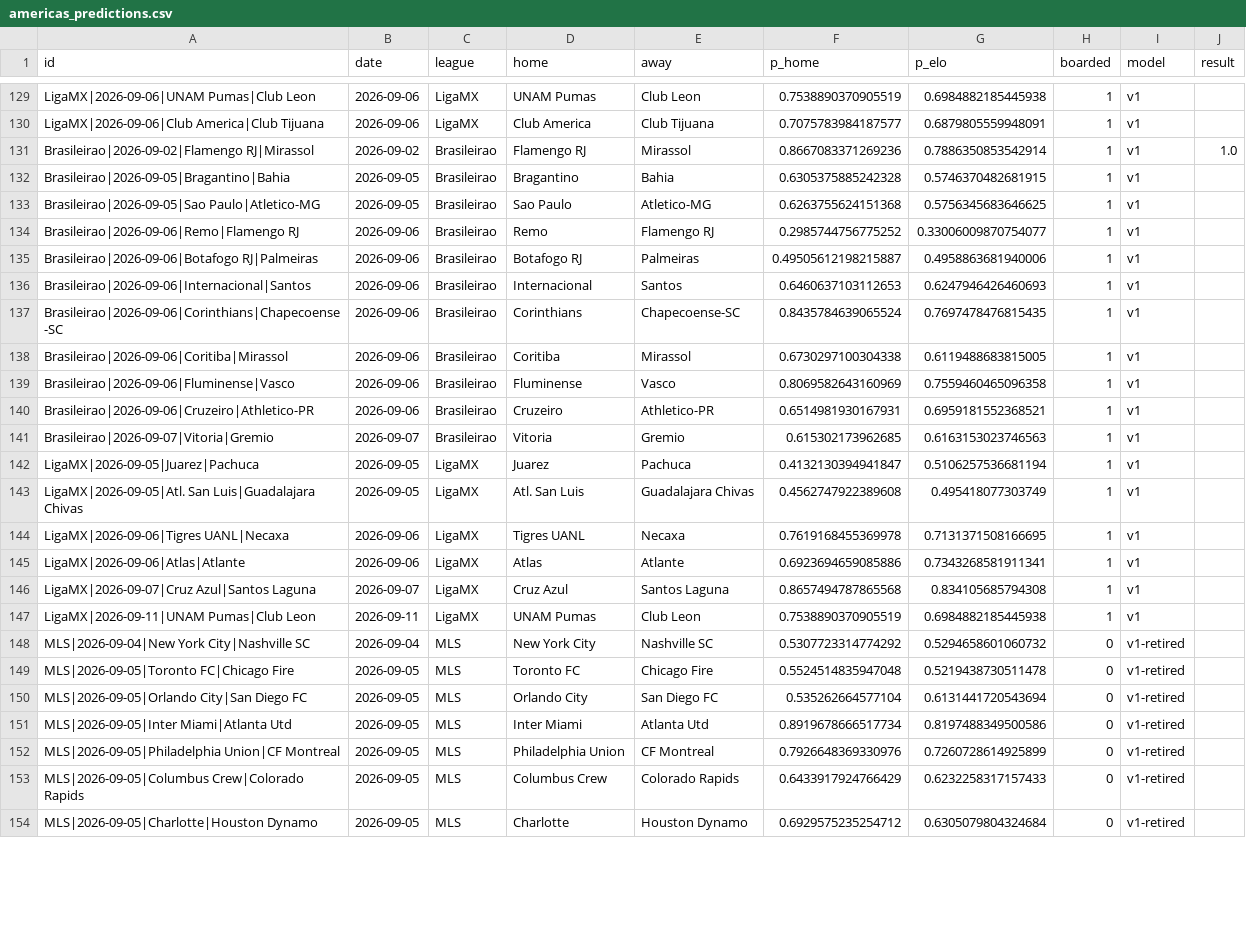
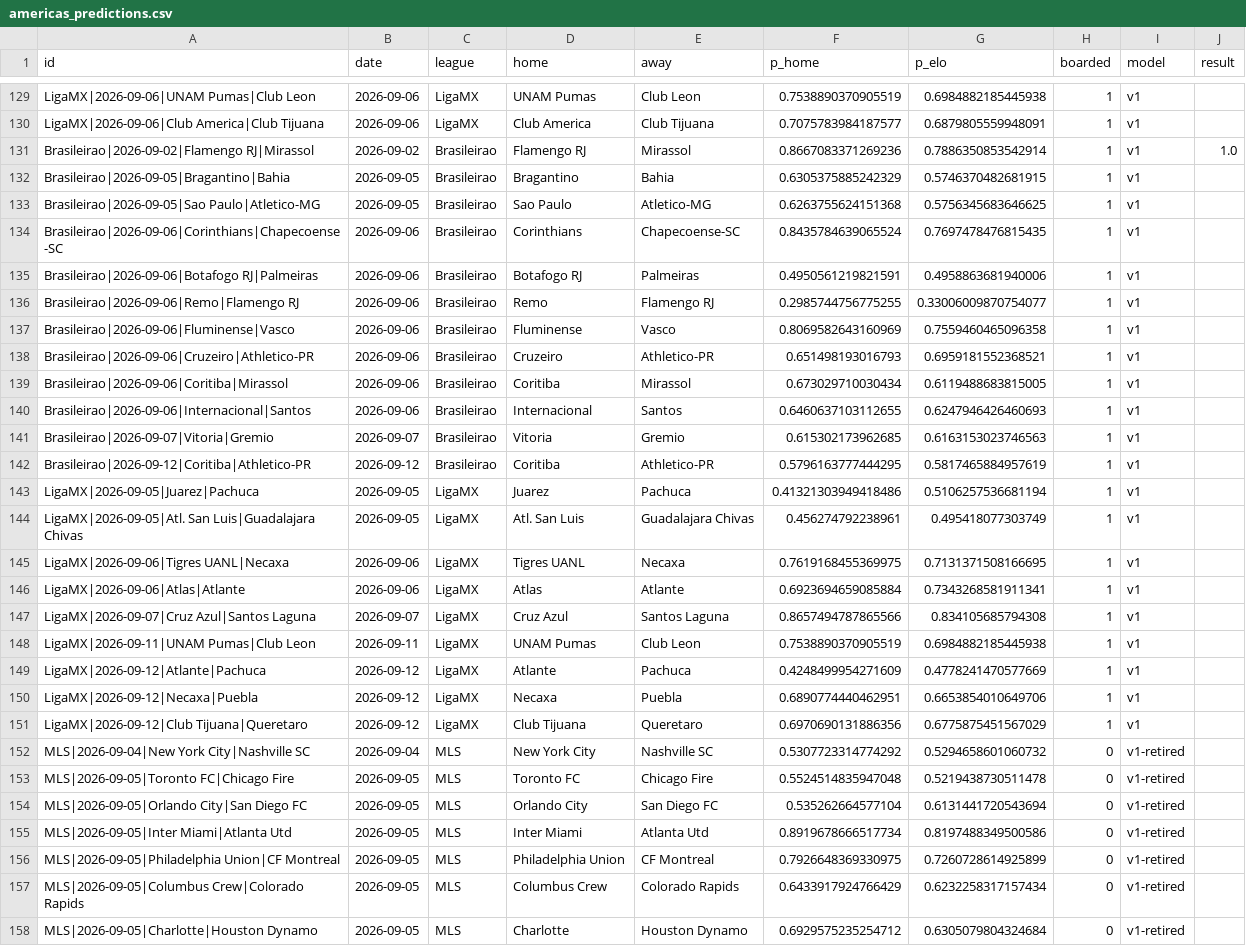
Before and after one commit to azcal/mbm-soccer, a CSV file: logs/americas_predictions.csv, drawn as a sheet; only a part is shown, gaps mark what is left out; the diff covers the shown part only.

```diff
--- a/logs/americas_predictions.csv
+++ b/logs/americas_predictions.csv
@@ -131,18 +131,22 @@ LigaMX|2026-09-06|Club America|Club Tijuana,2026-09-06,LigaMX,Club America,Club
 Brasileirao|2026-09-02|Flamengo RJ|Mirassol,2026-09-02,Brasileirao,Flamengo RJ,Mirassol,0.8667083371269236,0.7886350853542914,1,v1,1.0
-Brasileirao|2026-09-05|Bragantino|Bahia,2026-09-05,Brasileirao,Bragantino,Bahia,0.6305375885242328,0.5746370482681915,1,v1,
+Brasileirao|2026-09-05|Bragantino|Bahia,2026-09-05,Brasileirao,Bragantino,Bahia,0.6305375885242329,0.5746370482681915,1,v1,
 Brasileirao|2026-09-05|Sao Paulo|Atletico-MG,2026-09-05,Brasileirao,Sao Paulo,Atletico-MG,0.6263755624151368,0.5756345683646625,1,v1,
-Brasileirao|2026-09-06|Remo|Flamengo RJ,2026-09-06,Brasileirao,Remo,Flamengo RJ,0.2985744756775252,0.33006009870754077,1,v1,
-Brasileirao|2026-09-06|Botafogo RJ|Palmeiras,2026-09-06,Brasileirao,Botafogo RJ,Palmeiras,0.49505612198215887,0.4958863681940006,1,v1,
-Brasileirao|2026-09-06|Internacional|Santos,2026-09-06,Brasileirao,Internacional,Santos,0.6460637103112653,0.6247946426460693,1,v1,
 Brasileirao|2026-09-06|Corinthians|Chapecoense-SC,2026-09-06,Brasileirao,Corinthians,Chapecoense-SC,0.8435784639065524,0.7697478476815435,1,v1,
-Brasileirao|2026-09-06|Coritiba|Mirassol,2026-09-06,Brasileirao,Coritiba,Mirassol,0.6730297100304338,0.6119488683815005,1,v1,
+Brasileirao|2026-09-06|Botafogo RJ|Palmeiras,2026-09-06,Brasileirao,Botafogo RJ,Palmeiras,0.4950561219821591,0.4958863681940006,1,v1,
+Brasileirao|2026-09-06|Remo|Flamengo RJ,2026-09-06,Brasileirao,Remo,Flamengo RJ,0.2985744756775255,0.33006009870754077,1,v1,
 Brasileirao|2026-09-06|Fluminense|Vasco,2026-09-06,Brasileirao,Fluminense,Vasco,0.8069582643160969,0.7559460465096358,1,v1,
-Brasileirao|2026-09-06|Cruzeiro|Athletico-PR,2026-09-06,Brasileirao,Cruzeiro,Athletico-PR,0.6514981930167931,0.6959181552368521,1,v1,
+Brasileirao|2026-09-06|Cruzeiro|Athletico-PR,2026-09-06,Brasileirao,Cruzeiro,Athletico-PR,0.651498193016793,0.6959181552368521,1,v1,
+Brasileirao|2026-09-06|Coritiba|Mirassol,2026-09-06,Brasileirao,Coritiba,Mirassol,0.673029710030434,0.6119488683815005,1,v1,
+Brasileirao|2026-09-06|Internacional|Santos,2026-09-06,Brasileirao,Internacional,Santos,0.6460637103112655,0.6247946426460693,1,v1,
 Brasileirao|2026-09-07|Vitoria|Gremio,2026-09-07,Brasileirao,Vitoria,Gremio,0.615302173962685,0.6163153023746563,1,v1,
-LigaMX|2026-09-05|Juarez|Pachuca,2026-09-05,LigaMX,Juarez,Pachuca,0.4132130394941847,0.5106257536681194,1,v1,
-LigaMX|2026-09-05|Atl. San Luis|Guadalajara Chivas,2026-09-05,LigaMX,Atl. San Luis,Guadalajara Chivas,0.4562747922389608,0.495418077303749,1,v1,
-LigaMX|2026-09-06|Tigres UANL|Necaxa,2026-09-06,LigaMX,Tigres UANL,Necaxa,0.7619168455369978,0.7131371508166695,1,v1,
-LigaMX|2026-09-06|Atlas|Atlante,2026-09-06,LigaMX,Atlas,Atlante,0.6923694659085886,0.7343268581911341,1,v1,
-LigaMX|2026-09-07|Cruz Azul|Santos Laguna,2026-09-07,LigaMX,Cruz Azul,Santos Laguna,0.8657494787865568,0.834105685794308,1,v1,
+Brasileirao|2026-09-12|Coritiba|Athletico-PR,2026-09-12,Brasileirao,Coritiba,Athletico-PR,0.5796163777444295,0.5817465884957619,1,v1,
+LigaMX|2026-09-05|Juarez|Pachuca,2026-09-05,LigaMX,Juarez,Pachuca,0.41321303949418486,0.5106257536681194,1,v1,
+LigaMX|2026-09-05|Atl. San Luis|Guadalajara Chivas,2026-09-05,LigaMX,Atl. San Luis,Guadalajara Chivas,0.456274792238961,0.495418077303749,1,v1,
+LigaMX|2026-09-06|Tigres UANL|Necaxa,2026-09-06,LigaMX,Tigres UANL,Necaxa,0.7619168455369975,0.7131371508166695,1,v1,
+LigaMX|2026-09-06|Atlas|Atlante,2026-09-06,LigaMX,Atlas,Atlante,0.6923694659085884,0.7343268581911341,1,v1,
+LigaMX|2026-09-07|Cruz Azul|Santos Laguna,2026-09-07,LigaMX,Cruz Azul,Santos Laguna,0.8657494787865566,0.834105685794308,1,v1,
 LigaMX|2026-09-11|UNAM Pumas|Club Leon,2026-09-11,LigaMX,UNAM Pumas,Club Leon,0.7538890370905519,0.6984882185445938,1,v1,
+LigaMX|2026-09-12|Atlante|Pachuca,2026-09-12,LigaMX,Atlante,Pachuca,0.4248499954271609,0.4778241470577669,1,v1,
+LigaMX|2026-09-12|Necaxa|Puebla,2026-09-12,LigaMX,Necaxa,Puebla,0.6890774440462951,0.6653854010649706,1,v1,
+LigaMX|2026-09-12|Club Tijuana|Queretaro,2026-09-12,LigaMX,Club Tijuana,Queretaro,0.6970690131886356,0.6775875451567029,1,v1,
 MLS|2026-09-04|New York City|Nashville SC,2026-09-04,MLS,New York City,Nashville SC,0.5307723314774292,0.5294658601060732,0,v1-retired,
@@ -151,4 +155,4 @@ MLS|2026-09-05|Orlando City|San Diego FC,2026-09-05,MLS,Orlando City,San Diego F
 MLS|2026-09-05|Inter Miami|Atlanta Utd,2026-09-05,MLS,Inter Miami,Atlanta Utd,0.8919678666517734,0.8197488349500586,0,v1-retired,
-MLS|2026-09-05|Philadelphia Union|CF Montreal,2026-09-05,MLS,Philadelphia Union,CF Montreal,0.7926648369330976,0.7260728614925899,0,v1-retired,
-MLS|2026-09-05|Columbus Crew|Colorado Rapids,2026-09-05,MLS,Columbus Crew,Colorado Rapids,0.6433917924766429,0.6232258317157433,0,v1-retired,
+MLS|2026-09-05|Philadelphia Union|CF Montreal,2026-09-05,MLS,Philadelphia Union,CF Montreal,0.7926648369330975,0.7260728614925899,0,v1-retired,
+MLS|2026-09-05|Columbus Crew|Colorado Rapids,2026-09-05,MLS,Columbus Crew,Colorado Rapids,0.6433917924766429,0.6232258317157434,0,v1-retired,
 MLS|2026-09-05|Charlotte|Houston Dynamo,2026-09-05,MLS,Charlotte,Houston Dynamo,0.6929575235254712,0.6305079804324684,0,v1-retired,
```
Also changed, not shown: 9 edited cells elsewhere in this file, data/americas_matches.csv, logs/graded.csv, 4 other files.
